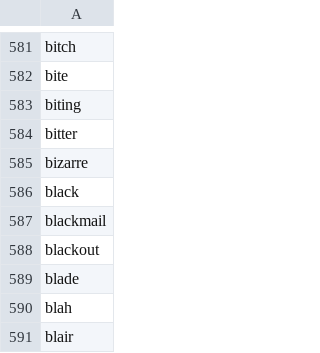
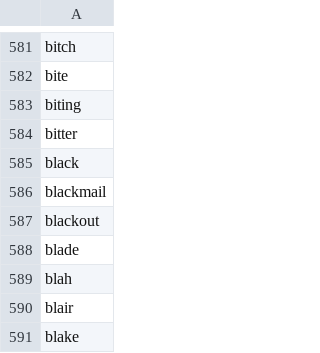
Before and after one commit to balak1986/natural-language-processing, a CSV file: etc/basic_words.csv, drawn as a sheet; only a part is shown, gaps mark what is left out; the shorter side is filled out with more unchanged rows; the diff names each change by its address in the sheet, - before the commit and + after, or states it on an @@ line.

Commit message:
updates to basic words

```diff
--- a/etc/basic_words.csv
+++ b/etc/basic_words.csv
-row 585: bizarre
```
